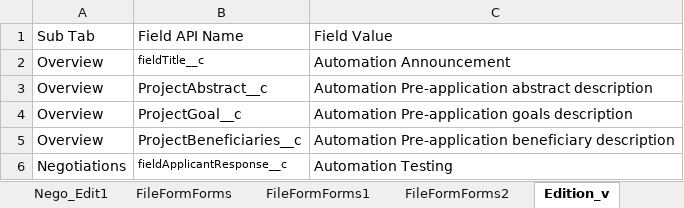
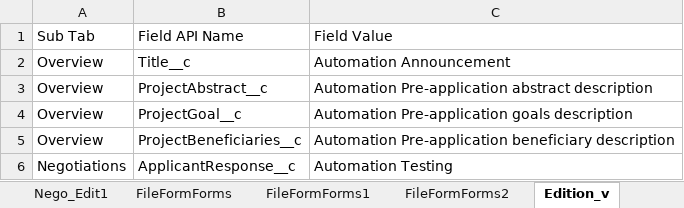
Before and after one commit to VaibhavChandratre-REISys/govgrants-product-automation, an Excel workbook: src/main/resources/PreApplication_Field_Values.xlsx, sheet Edition_v, drawn as a sheet; values as stored, in another font and other column widths than the file's, no borders; the diff names each change by its address in the sheet, - before the commit and + after, or states it on an @@ line.

```diff
--- a/src/main/resources/PreApplication_Field_Values.xlsx (sheet Edition_v)
+++ b/src/main/resources/PreApplication_Field_Values.xlsx (sheet Edition_v)
-B2: fieldTitle__c
+B2: Title__c
@@ B2 text size: larger @@
-B6: fieldApplicantResponse__c
+B6: ApplicantResponse__c
@@ B6 text size: larger @@
```
Also changed, not shown: sheet FileFormForms2, sheet Form_v, sheet Nego_Edit1, sheet Negotiation_Edit, sheet FileFormForms1, sheet FileFormForms, 2 other files.
